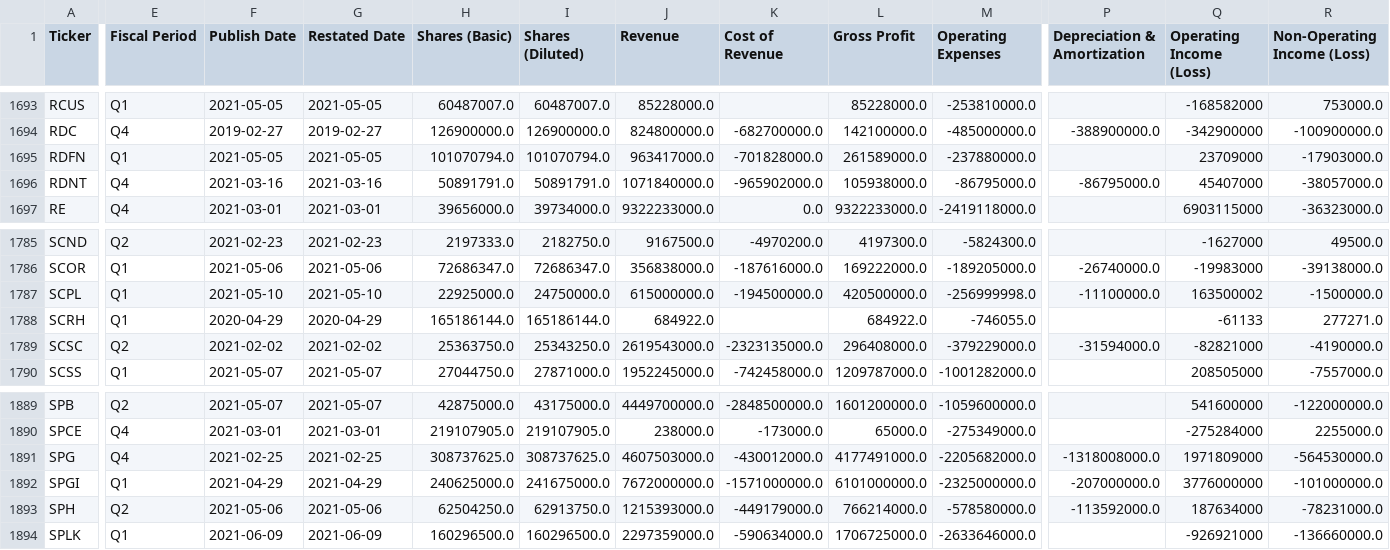
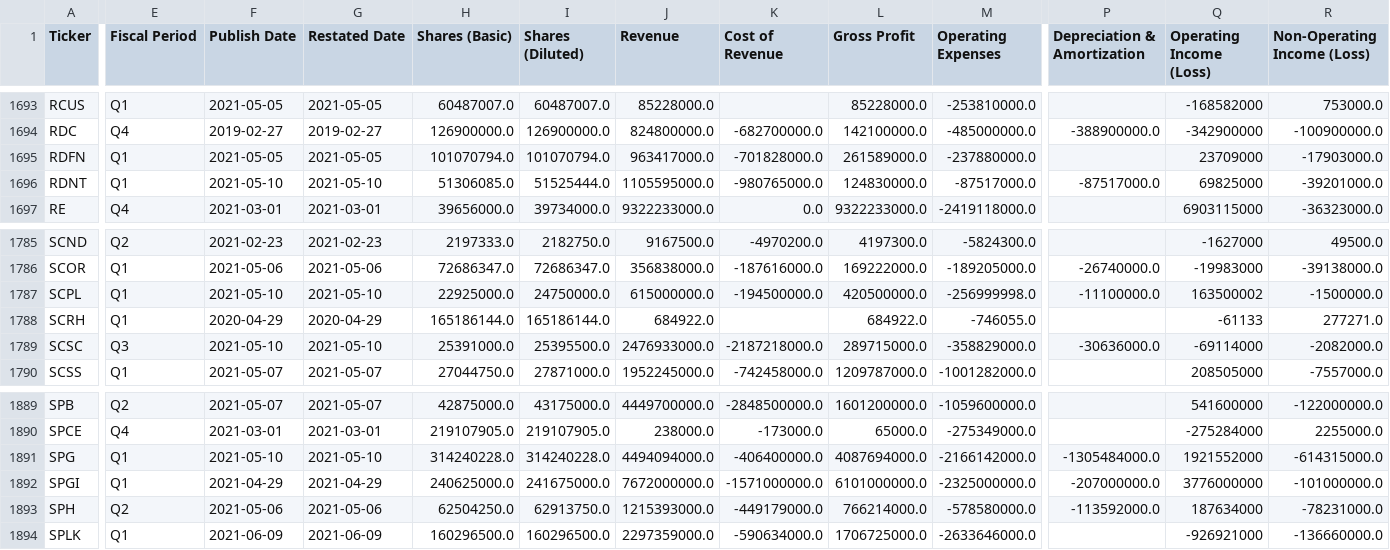
Before and after one commit to gardnmi/valuation-dashboard, a CSV file: data/general_income.csv, drawn as a sheet; only a part is shown, gaps mark what is left out; the diff covers the shown part only; the diff names each change by its address in the sheet, - before the commit and + after, or states it on an @@ line.

```diff
--- a/data/general_income.csv
+++ b/data/general_income.csv
-E1696 (Fiscal Period): Q4
+E1696 (Fiscal Period): Q1
-F1696 (Publish Date): 2021-03-16
+F1696 (Publish Date): 2021-05-10
-G1696 (Restated Date): 2021-03-16
+G1696 (Restated Date): 2021-05-10
-H1696 (Shares (Basic)): 50891791.0
+H1696 (Shares (Basic)): 51306085.0
-I1696 (Shares (Diluted)): 50891791.0
+I1696 (Shares (Diluted)): 51525444.0
-J1696 (Revenue): 1071840000.0
+J1696 (Revenue): 1105595000.0
-K1696 (Cost of Revenue): -965902000.0
+K1696 (Cost of Revenue): -980765000.0
-L1696 (Gross Profit): 105938000.0
+L1696 (Gross Profit): 124830000.0
-M1696 (Operating Expenses): -86795000.0
+M1696 (Operating Expenses): -87517000.0
-P1696 (Depreciation & Amortization): -86795000.0
+P1696 (Depreciation & Amortization): -87517000.0
-Q1696 (Operating Income (Loss)): 45407000
+Q1696 (Operating Income (Loss)): 69825000
-R1696 (Non-Operating Income (Loss)): -38057000.0
+R1696 (Non-Operating Income (Loss)): -39201000.0
-E1789 (Fiscal Period): Q2
+E1789 (Fiscal Period): Q3
-F1789 (Publish Date): 2021-02-02
+F1789 (Publish Date): 2021-05-10
-G1789 (Restated Date): 2021-02-02
+G1789 (Restated Date): 2021-05-10
-H1789 (Shares (Basic)): 25363750.0
+H1789 (Shares (Basic)): 25391000.0
-I1789 (Shares (Diluted)): 25343250.0
+I1789 (Shares (Diluted)): 25395500.0
-J1789 (Revenue): 2619543000.0
+J1789 (Revenue): 2476933000.0
-K1789 (Cost of Revenue): -2323135000.0
+K1789 (Cost of Revenue): -2187218000.0
-L1789 (Gross Profit): 296408000.0
+L1789 (Gross Profit): 289715000.0
-M1789 (Operating Expenses): -379229000.0
+M1789 (Operating Expenses): -358829000.0
-P1789 (Depreciation & Amortization): -31594000.0
+P1789 (Depreciation & Amortization): -30636000.0
-Q1789 (Operating Income (Loss)): -82821000
+Q1789 (Operating Income (Loss)): -69114000
-R1789 (Non-Operating Income (Loss)): -4190000.0
+R1789 (Non-Operating Income (Loss)): -2082000.0
-E1891 (Fiscal Period): Q4
+E1891 (Fiscal Period): Q1
-F1891 (Publish Date): 2021-02-25
+F1891 (Publish Date): 2021-05-10
-G1891 (Restated Date): 2021-02-25
+G1891 (Restated Date): 2021-05-10
-H1891 (Shares (Basic)): 308737625.0
+H1891 (Shares (Basic)): 314240228.0
-I1891 (Shares (Diluted)): 308737625.0
+I1891 (Shares (Diluted)): 314240228.0
-J1891 (Revenue): 4607503000.0
+J1891 (Revenue): 4494094000.0
-K1891 (Cost of Revenue): -430012000.0
+K1891 (Cost of Revenue): -406400000.0
-L1891 (Gross Profit): 4177491000.0
+L1891 (Gross Profit): 4087694000.0
-M1891 (Operating Expenses): -2205682000.0
+M1891 (Operating Expenses): -2166142000.0
-P1891 (Depreciation & Amortization): -1318008000.0
+P1891 (Depreciation & Amortization): -1305484000.0
-Q1891 (Operating Income (Loss)): 1971809000
+Q1891 (Operating Income (Loss)): 1921552000
-R1891 (Non-Operating Income (Loss)): -564530000.0
+R1891 (Non-Operating Income (Loss)): -614315000.0
```
Also changed, not shown: 71 edited cells elsewhere in this file, data/general_balance.csv, data/general_cashflow.csv, 4 other files.
